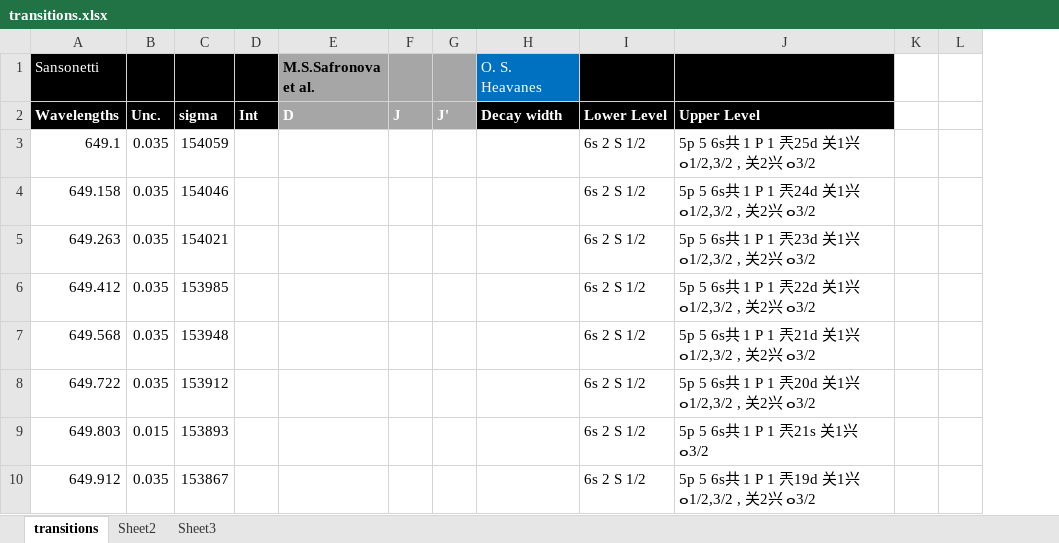
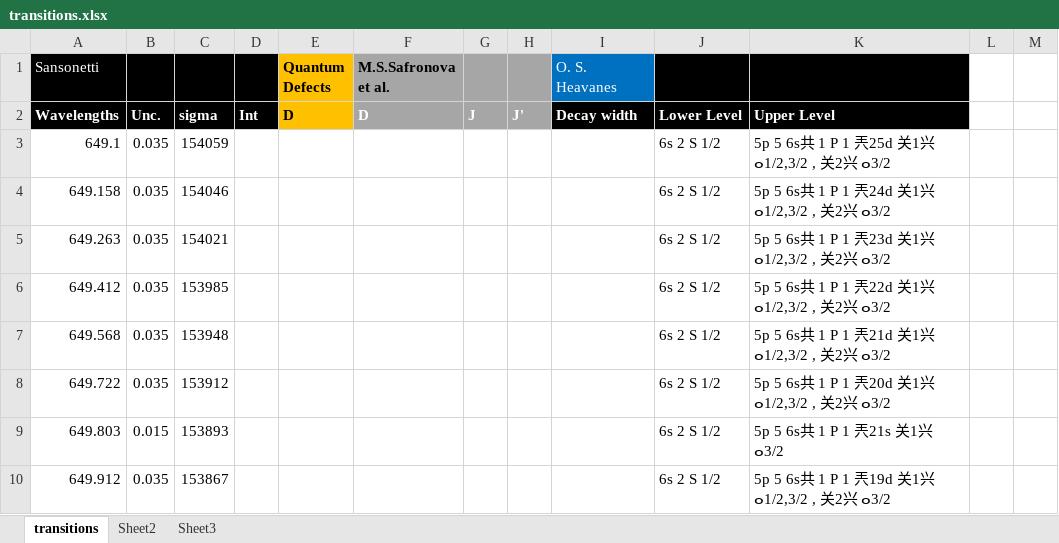
Before and after one commit to julianibus/cs-imaging, an Excel workbook: transitions.xlsx, sheet transitions, drawn as a sheet; only a part is shown; values as stored, in another font and other column widths than the file's, no borders; the diff names each change by its address in the sheet, - before the commit and + after, or states it on an @@ line.

Commit message:
add quantum defect calculation script

```diff
--- a/transitions.xlsx (sheet transitions)
+++ b/transitions.xlsx (sheet transitions)
+column E (Quantum Defects), row 2: D
```
Also changed, not shown: formulas that keep their value, 4 other files.
